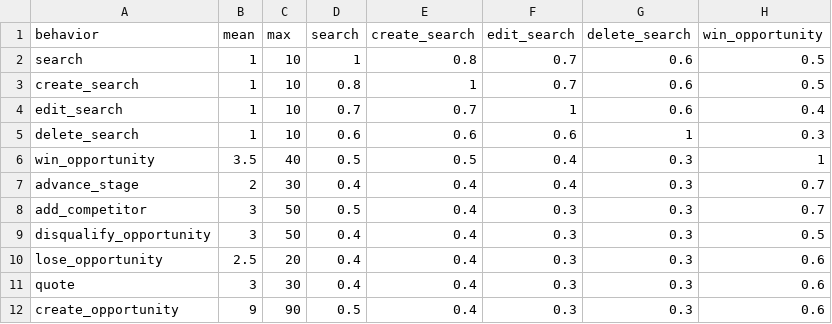
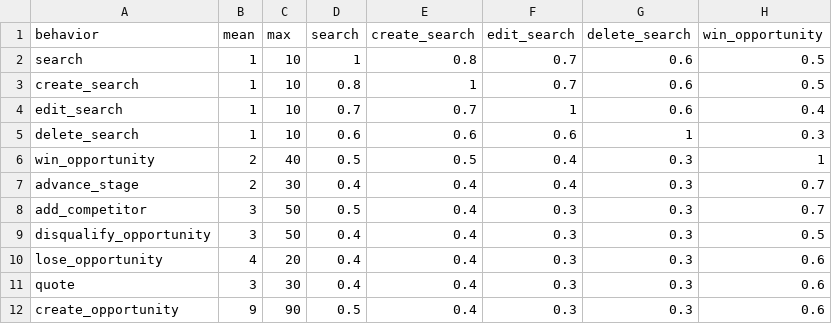
Before and after one commit to carl24k/fight-churn, a CSV file: fightchurn/datagen/conf/crm5_appstore1.csv, drawn as a sheet; only a part is shown; the diff names each change by its address in the sheet, - before the commit and + after, or states it on an @@ line.

Commit message:
Another adjustment on appstore1

```diff
--- a/fightchurn/datagen/conf/crm5_appstore1.csv
+++ b/fightchurn/datagen/conf/crm5_appstore1.csv
-B6 (mean): 3.5
+B6 (mean): 2
-B10 (mean): 2.5
+B10 (mean): 4
```
